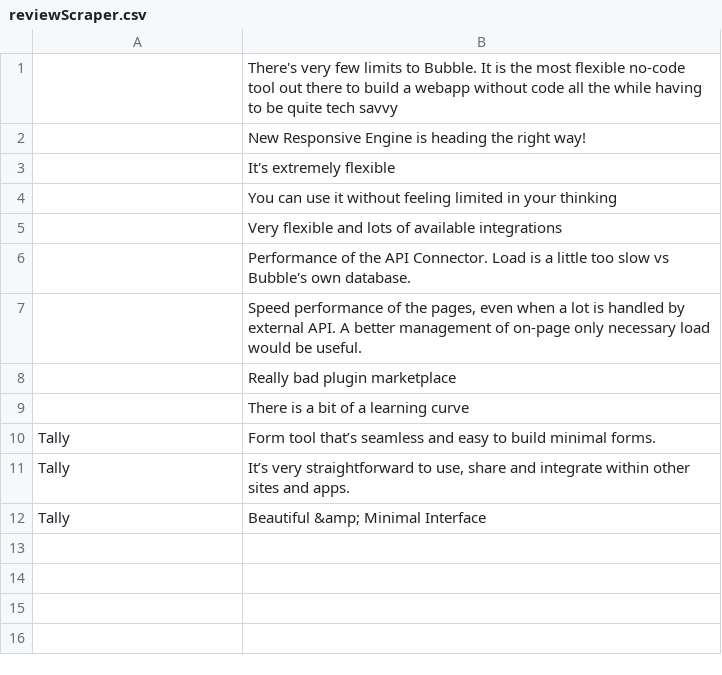
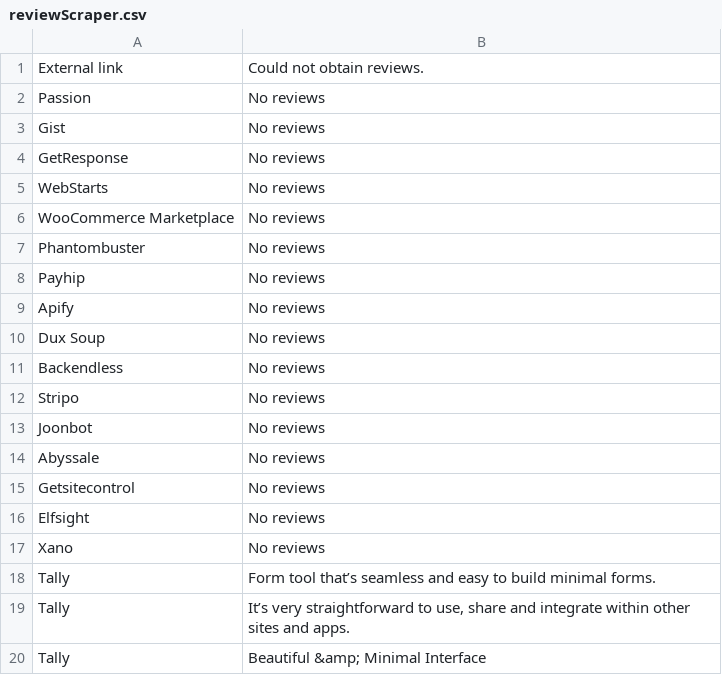
Before and after one commit to Yogurtchan/Review-Scraper, a CSV file: reviewScraper.csv, drawn as a sheet; removed rows and columns are numbered as before the commit, all else as after; the diff names each change by its address in the sheet, - before the commit and + after, or states it on an @@ line.

```diff
--- a/reviewScraper.csv
+++ b/reviewScraper.csv
-row 1:  | There's very few limits to Bubble. It is the most flexible no-code tool out there to build a webapp without code all the while having to be quite tech savvy
-row 2:  | New Responsive Engine is heading the right way!
-row 3:  | It's extremely flexible
-row 4:  | You can use it without feeling limited in your thinking
-row 5:  | Very flexible and lots of available integrations
-row 6:  | Performance of the API Connector. Load is a little too slow vs Bubble's own database.
-row 7:  | Speed performance of the pages, even when a lot is handled by external API. A better management of on-page only necessary load would be useful.
-row 8:  | Really bad plugin marketplace
-row 9:  | There is a bit of a learning curve
+row 1: External link | Could not obtain reviews.
+row 2: Passion | No reviews
+row 3: Gist | No reviews
+row 4: GetResponse | No reviews
+row 5: WebStarts | No reviews
+row 6: WooCommerce Marketplace | No reviews
+row 7: Phantombuster | No reviews
+row 8: Payhip | No reviews
+row 9: Apify | No reviews
+row 10: Dux Soup | No reviews
+row 11: Backendless | No reviews
+row 12: Stripo | No reviews
+row 13: Joonbot | No reviews
+row 14: Abyssale | No reviews
+row 15: Getsitecontrol | No reviews
+row 16: Elfsight | No reviews
+row 17: Xano | No reviews
```
Also changed, not shown: 1 other file.
